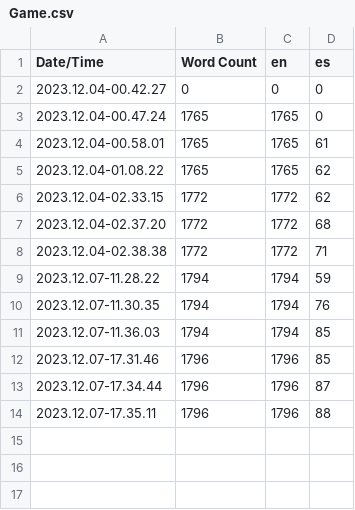
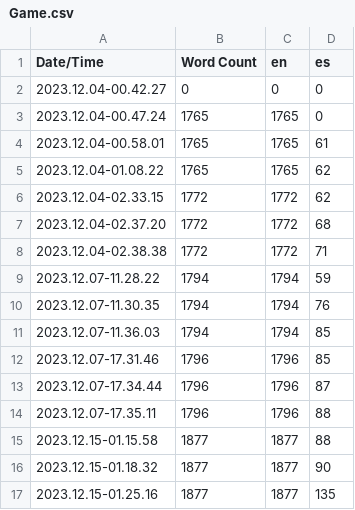
Before and after one commit to AgustinRuscio/Unreal_Engine_5--Golden_Gear--TPS, a CSV file: Content/Localization/Game/Game.csv, drawn as a sheet; the diff names each change by its address in the sheet, - before the commit and + after, or states it on an @@ line.

```diff
--- a/Content/Localization/Game/Game.csv
+++ b/Content/Localization/Game/Game.csv
+row 15: 2023.12.15-01.15.58 | 1877 | 1877 | 88
+row 16: 2023.12.15-01.18.32 | 1877 | 1877 | 90
+row 17: 2023.12.15-01.25.16 | 1877 | 1877 | 135
```
Also changed, not shown: 29 other files.
